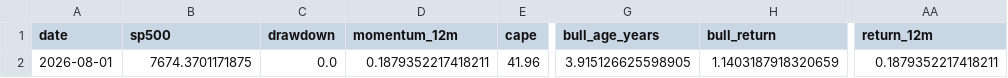
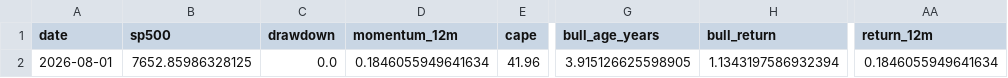
Before and after one commit to Vilson2930/SP500_CYCLE_ATLAS, a CSV file: data/current_state.csv, drawn as a sheet; only a part is shown, gaps mark what is left out; the diff names each change by its address in the sheet, - before the commit and + after, or states it on an @@ line.

```diff
--- a/data/current_state.csv
+++ b/data/current_state.csv
-B2 (sp500): 7674.3701171875
+B2 (sp500): 7652.85986328125
-D2 (momentum_12m): 0.1879352217418211
+D2 (momentum_12m): 0.1846055949641634
-H2 (bull_return): 1.1403187918320659
+H2 (bull_return): 1.1343197586932394
-AA2 (return_12m): 0.1879352217418211
+AA2 (return_12m): 0.1846055949641634
```
Also changed, not shown: data/cycle_history.csv, 3 other files.
